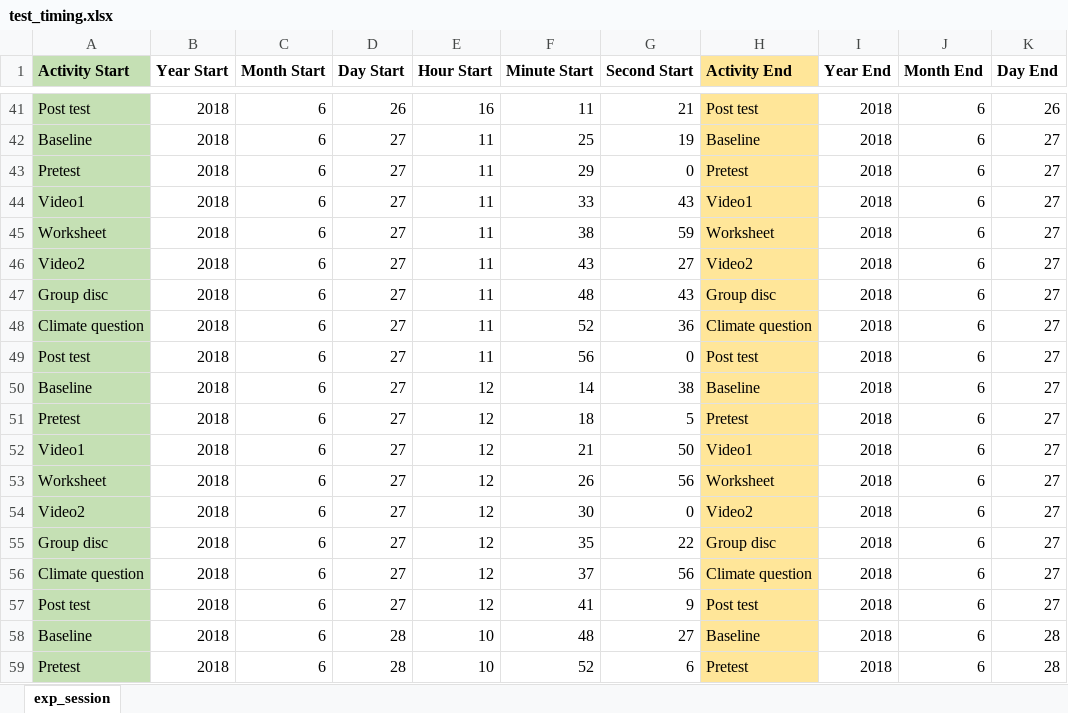
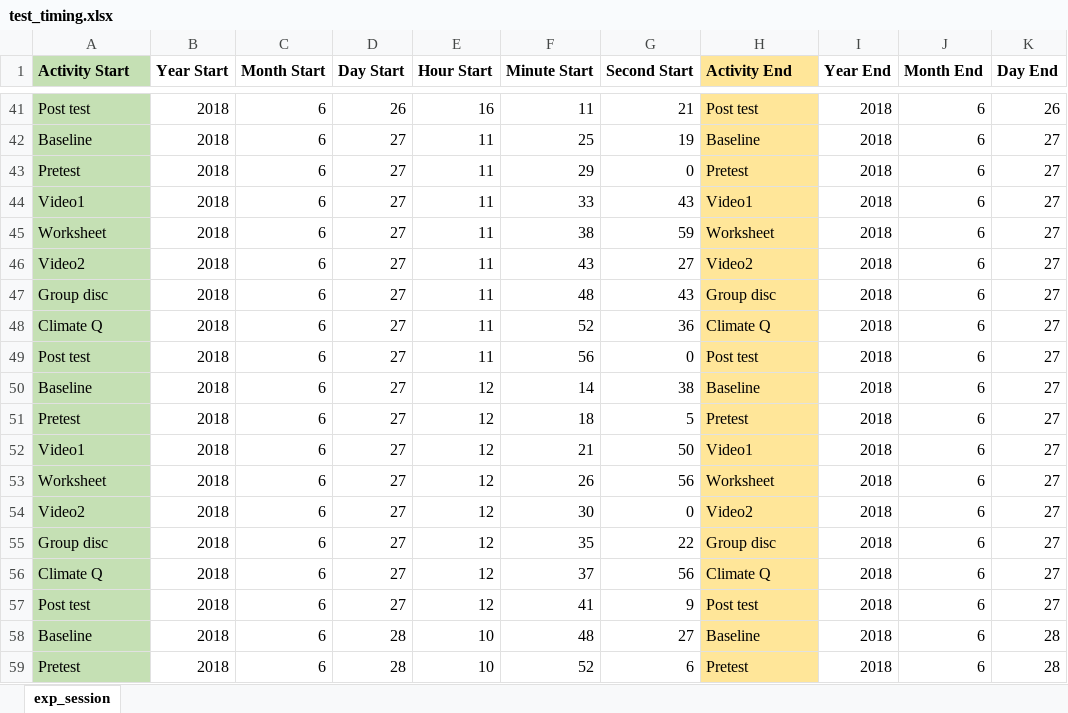
Before and after one commit to ariel-morrison/hand_sensor_test, an Excel workbook: empaticadata/test_timing.xlsx, sheet exp_session, drawn as a sheet; only a part is shown, gaps mark what is left out; values as stored, in another font and other column widths than the file's, no borders; the diff covers the shown part only; the diff names each change by its address in the sheet, - before the commit and + after, or states it on an @@ line.

```diff
--- a/empaticadata/test_timing.xlsx (sheet exp_session)
+++ b/empaticadata/test_timing.xlsx (sheet exp_session)
-A48 (Activity Start): Climate question
+A48 (Activity Start): Climate Q
-H48 (Activity End): Climate question
+H48 (Activity End): Climate Q
-A56 (Activity Start): Climate question
+A56 (Activity Start): Climate Q
-H56 (Activity End): Climate question
+H56 (Activity End): Climate Q
```
Also changed, not shown: 88 added rows and 12 edited cells elsewhere in this sheet, 47 other files.
